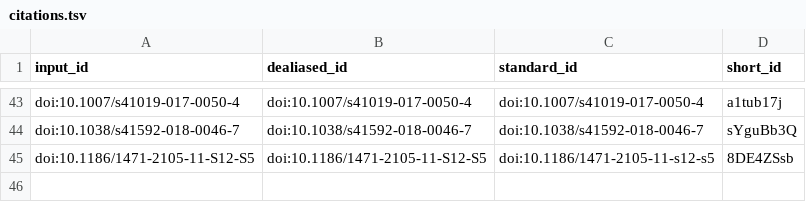
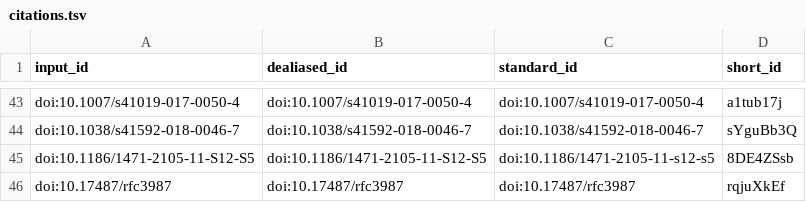
Before and after one commit to stain/ro-crate-paper, a TSV file: citations.tsv, drawn as a sheet; only a part is shown, gaps mark what is left out.

```diff
--- a/citations.tsv
+++ b/citations.tsv
@@ -45 +45,2 @@ doi:10.1038/s41592-018-0046-7	doi:10.1038/s41592-018-0046-7	doi:10.1038/s41592-0
 doi:10.1186/1471-2105-11-S12-S5	doi:10.1186/1471-2105-11-S12-S5	doi:10.1186/1471-2105-11-s12-s5	8DE4ZSsb
+doi:10.17487/rfc3987	doi:10.17487/rfc3987	doi:10.17487/rfc3987	rqjuXkEf
```
Also changed, not shown: 6 other files.
